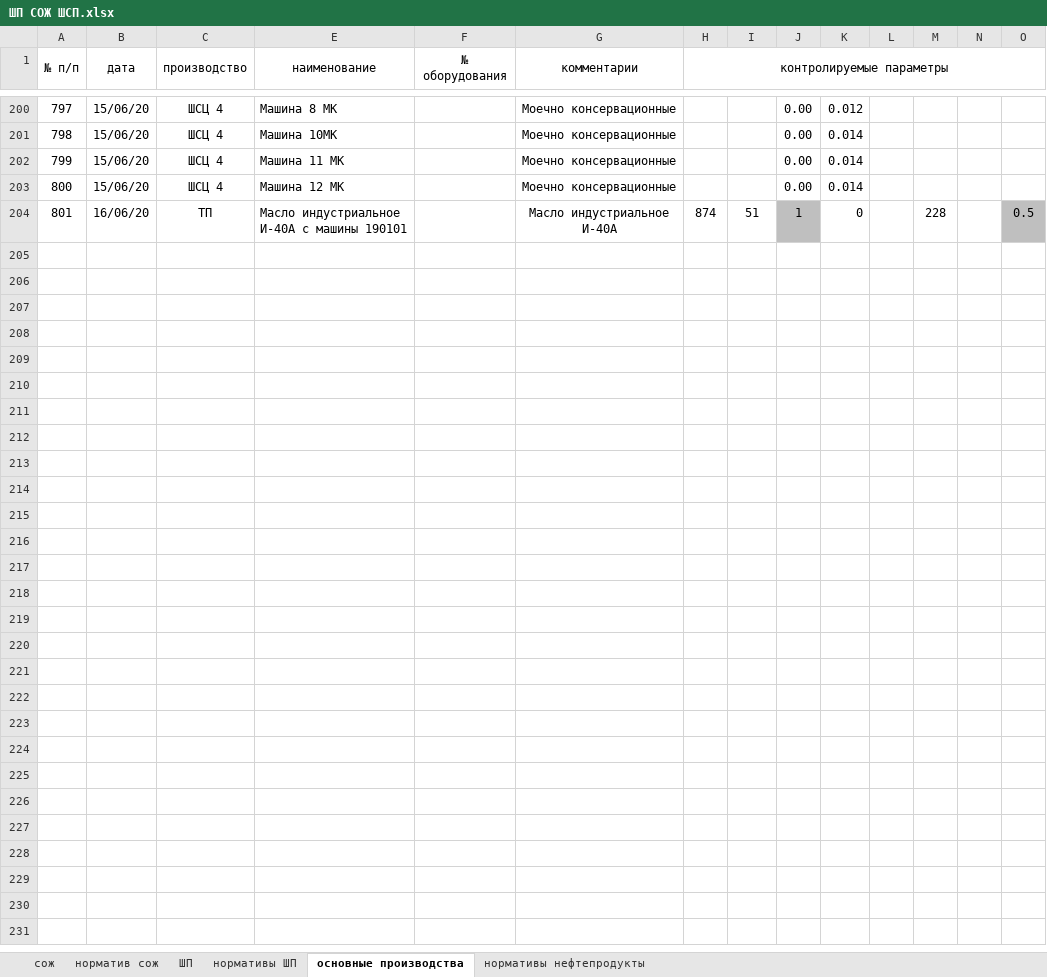
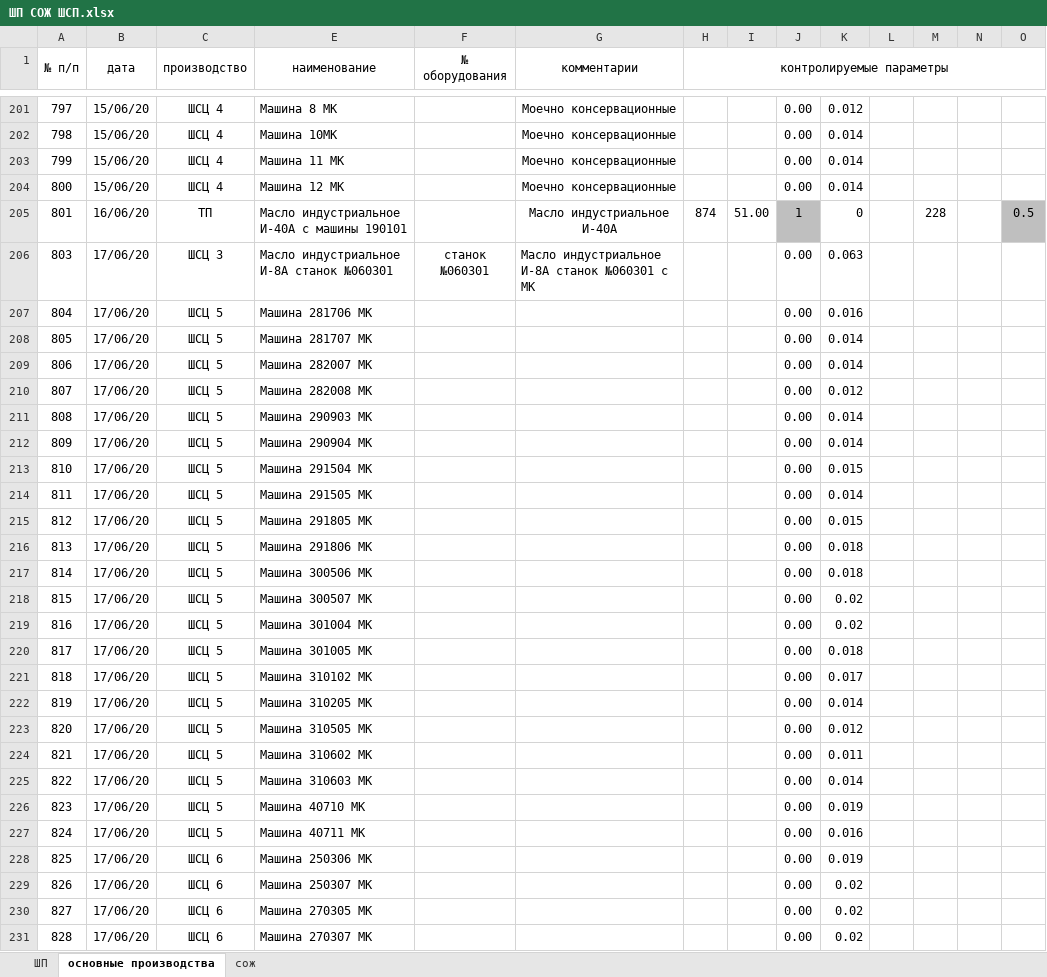
Before and after one commit to evgenysokolovskiy/MicroSystems, an Excel workbook: xlsx/laboratory/fact/ШП СОЖ ШСП.xlsx, sheet основные производства, drawn as a sheet; only a part is shown, gaps mark what is left out; values as stored, in another font and other column widths than the file's, no borders; addresses are those after the commit; the diff covers the shown part only; the diff names each change by its address in the sheet, - before the commit and + after, or states it on an @@ line.

```diff
--- a/xlsx/laboratory/fact/ШП СОЖ ШСП.xlsx (sheet основные производства)
+++ b/xlsx/laboratory/fact/ШП СОЖ ШСП.xlsx (sheet основные производства)
-sheet tab: норматив сож
-sheet tab: нормативы ШП
-sheet tab: нормативы нефтепродукты
@@ sheet tab order changed: ШП | основные производства | сож @@
-I205: 51
+I205: 51.00
+row 206: 803 | 17/06/20 | ШСЦ 3 | Масло индустриальное И-8А станок №060301 | станок №060301 | Масло индустриальное И-8А станок №060301 с МК |  |  | 0.00 | 0.063
+row 207: 804 | 17/06/20 | ШСЦ 5 | Машина 281706 МК |  |  |  |  | 0.00 | 0.016
+row 208: 805 | 17/06/20 | ШСЦ 5 | Машина 281707 МК |  |  |  |  | 0.00 | 0.014
+row 209: 806 | 17/06/20 | ШСЦ 5 | Машина 282007 МК |  |  |  |  | 0.00 | 0.014
+row 210: 807 | 17/06/20 | ШСЦ 5 | Машина 282008 МК |  |  |  |  | 0.00 | 0.012
+row 211: 808 | 17/06/20 | ШСЦ 5 | Машина 290903 МК |  |  |  |  | 0.00 | 0.014
+row 212: 809 | 17/06/20 | ШСЦ 5 | Машина 290904 МК |  |  |  |  | 0.00 | 0.014
+row 213: 810 | 17/06/20 | ШСЦ 5 | Машина 291504 МК |  |  |  |  | 0.00 | 0.015
+row 214: 811 | 17/06/20 | ШСЦ 5 | Машина 291505 МК |  |  |  |  | 0.00 | 0.014
+row 215: 812 | 17/06/20 | ШСЦ 5 | Машина 291805 МК |  |  |  |  | 0.00 | 0.015
+row 216: 813 | 17/06/20 | ШСЦ 5 | Машина 291806 МК |  |  |  |  | 0.00 | 0.018
+row 217: 814 | 17/06/20 | ШСЦ 5 | Машина 300506 МК |  |  |  |  | 0.00 | 0.018
+row 218: 815 | 17/06/20 | ШСЦ 5 | Машина 300507 МК |  |  |  |  | 0.00 | 0.02
+row 219: 816 | 17/06/20 | ШСЦ 5 | Машина 301004 МК |  |  |  |  | 0.00 | 0.02
+row 220: 817 | 17/06/20 | ШСЦ 5 | Машина 301005 МК |  |  |  |  | 0.00 | 0.018
+row 221: 818 | 17/06/20 | ШСЦ 5 | Машина 310102 МК |  |  |  |  | 0.00 | 0.017
+row 222: 819 | 17/06/20 | ШСЦ 5 | Машина 310205 МК |  |  |  |  | 0.00 | 0.014
+row 223: 820 | 17/06/20 | ШСЦ 5 | Машина 310505 МК |  |  |  |  | 0.00 | 0.012
+row 224: 821 | 17/06/20 | ШСЦ 5 | Машина 310602 МК |  |  |  |  | 0.00 | 0.011
+row 225: 822 | 17/06/20 | ШСЦ 5 | Машина 310603 МК |  |  |  |  | 0.00 | 0.014
+row 226: 823 | 17/06/20 | ШСЦ 5 | Машина 40710 МК |  |  |  |  | 0.00 | 0.019
+row 227: 824 | 17/06/20 | ШСЦ 5 | Машина 40711 МК |  |  |  |  | 0.00 | 0.016
+row 228: 825 | 17/06/20 | ШСЦ 6 | Машина 250306 МК |  |  |  |  | 0.00 | 0.019
+row 229: 826 | 17/06/20 | ШСЦ 6 | Машина 250307 МК |  |  |  |  | 0.00 | 0.02
+row 230: 827 | 17/06/20 | ШСЦ 6 | Машина 270305 МК |  |  |  |  | 0.00 | 0.02
+row 231: 828 | 17/06/20 | ШСЦ 6 | Машина 270307 МК |  |  |  |  | 0.00 | 0.02
```
Also changed, not shown: 1 added row, 2 edited cells and cell formats elsewhere in this sheet, sheet сож, sheet ШП, xlsx/build/система_анализа_и_планирования_ремонтов_оборудования.xlsx, 15 other files.
